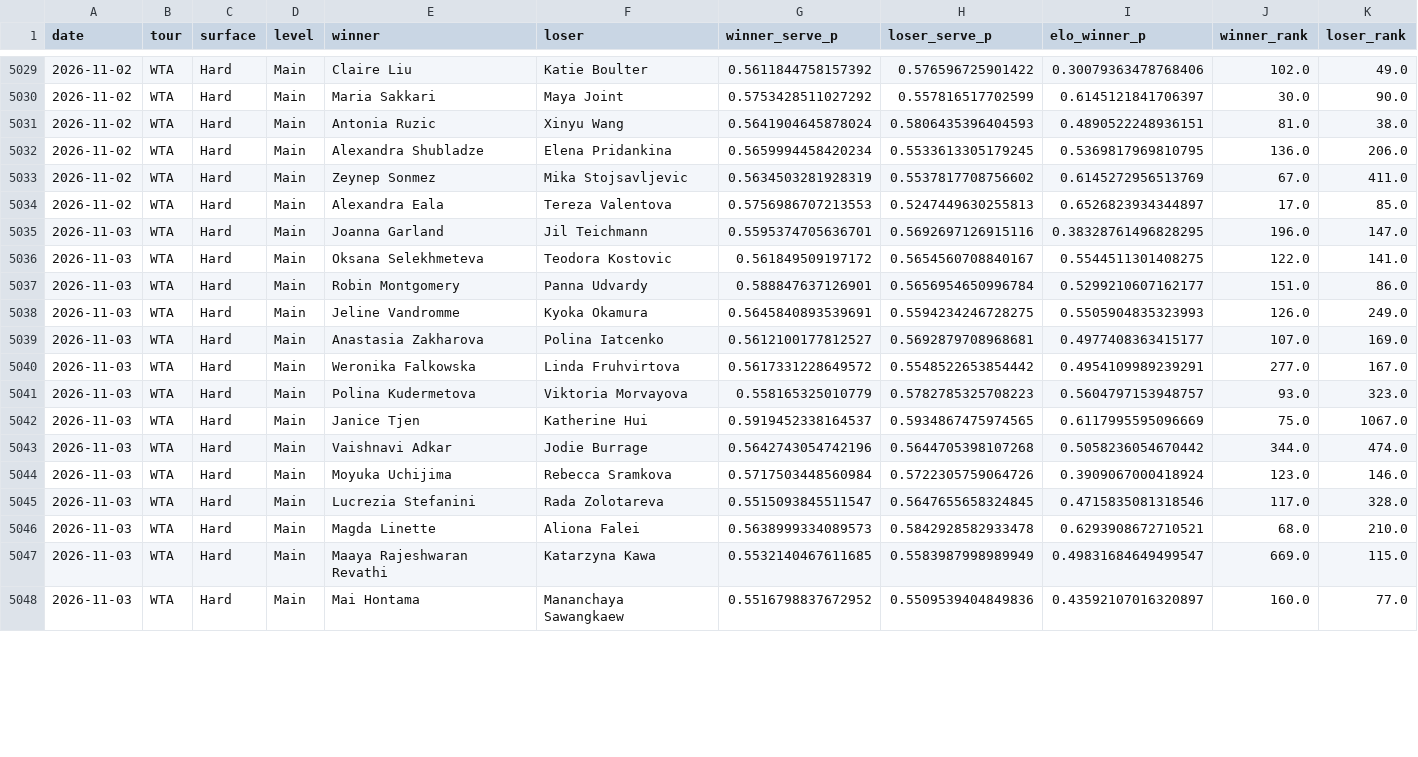
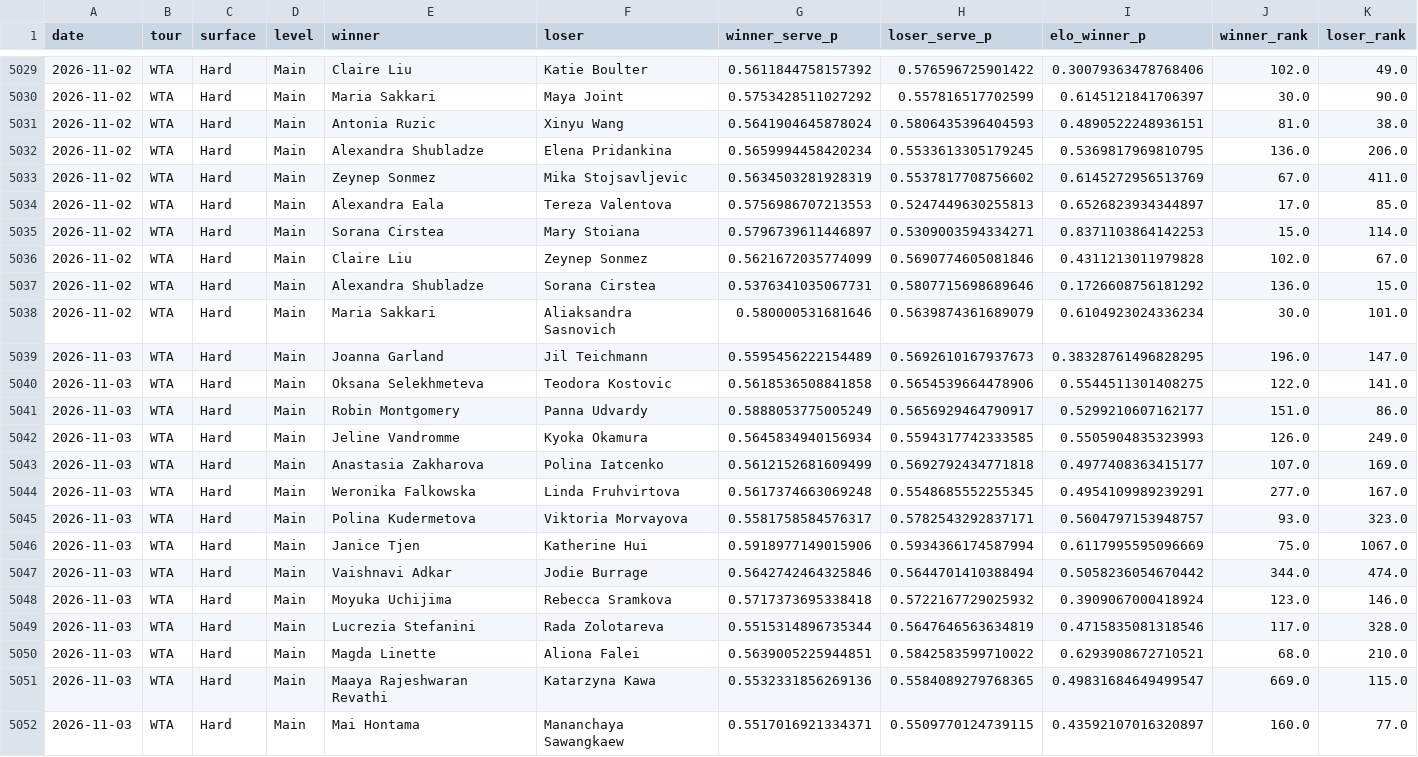
Before and after one commit to emarti13/Tennis_Quant_Lab_V5, a CSV file: v5_wta_walkforward.csv, drawn as a sheet; only a part is shown, gaps mark what is left out; the diff covers the shown part only.

```diff
--- a/v5_wta_walkforward.csv
+++ b/v5_wta_walkforward.csv
@@ -5034,15 +5034,19 @@ date,tour,surface,level,winner,loser,winner_serve_p,loser_serve_p,elo_winner_p,w
 2026-11-02,WTA,Hard,Main,Alexandra Eala,Tereza Valentova,0.5756986707213553,0.5247449630255813,0.6526823934344897,17.0,85.0
-2026-11-03,WTA,Hard,Main,Joanna Garland,Jil Teichmann,0.5595374705636701,0.5692697126915116,0.38328761496828295,196.0,147.0
-2026-11-03,WTA,Hard,Main,Oksana Selekhmeteva,Teodora Kostovic,0.561849509197172,0.5654560708840167,0.5544511301408275,122.0,141.0
-2026-11-03,WTA,Hard,Main,Robin Montgomery,Panna Udvardy,0.588847637126901,0.5656954650996784,0.5299210607162177,151.0,86.0
-2026-11-03,WTA,Hard,Main,Jeline Vandromme,Kyoka Okamura,0.5645840893539691,0.5594234246728275,0.5505904835323993,126.0,249.0
-2026-11-03,WTA,Hard,Main,Anastasia Zakharova,Polina Iatcenko,0.5612100177812527,0.5692879708968681,0.4977408363415177,107.0,169.0
-2026-11-03,WTA,Hard,Main,Weronika Falkowska,Linda Fruhvirtova,0.5617331228649572,0.5548522653854442,0.4954109989239291,277.0,167.0
-2026-11-03,WTA,Hard,Main,Polina Kudermetova,Viktoria Morvayova,0.558165325010779,0.5782785325708223,0.5604797153948757,93.0,323.0
-2026-11-03,WTA,Hard,Main,Janice Tjen,Katherine Hui,0.5919452338164537,0.5934867475974565,0.6117995595096669,75.0,1067.0
-2026-11-03,WTA,Hard,Main,Vaishnavi Adkar,Jodie Burrage,0.5642743054742196,0.5644705398107268,0.5058236054670442,344.0,474.0
-2026-11-03,WTA,Hard,Main,Moyuka Uchijima,Rebecca Sramkova,0.5717503448560984,0.5722305759064726,0.3909067000418924,123.0,146.0
-2026-11-03,WTA,Hard,Main,Lucrezia Stefanini,Rada Zolotareva,0.5515093845511547,0.5647655658324845,0.4715835081318546,117.0,328.0
-2026-11-03,WTA,Hard,Main,Magda Linette,Aliona Falei,0.5638999334089573,0.5842928582933478,0.6293908672710521,68.0,210.0
-2026-11-03,WTA,Hard,Main,Maaya Rajeshwaran Revathi,Katarzyna Kawa,0.5532140467611685,0.5583987998989949,0.49831684649499547,669.0,115.0
-2026-11-03,WTA,Hard,Main,Mai Hontama,Mananchaya Sawangkaew,0.5516798837672952,0.5509539404849836,0.43592107016320897,160.0,77.0
+2026-11-02,WTA,Hard,Main,Sorana Cirstea,Mary Stoiana,0.5796739611446897,0.5309003594334271,0.8371103864142253,15.0,114.0
+2026-11-02,WTA,Hard,Main,Claire Liu,Zeynep Sonmez,0.5621672035774099,0.5690774605081846,0.4311213011979828,102.0,67.0
+2026-11-02,WTA,Hard,Main,Alexandra Shubladze,Sorana Cirstea,0.5376341035067731,0.5807715698689646,0.1726608756181292,136.0,15.0
+2026-11-02,WTA,Hard,Main,Maria Sakkari,Aliaksandra Sasnovich,0.580000531681646,0.5639874361689079,0.6104923024336234,30.0,101.0
+2026-11-03,WTA,Hard,Main,Joanna Garland,Jil Teichmann,0.5595456222154489,0.5692610167937673,0.38328761496828295,196.0,147.0
+2026-11-03,WTA,Hard,Main,Oksana Selekhmeteva,Teodora Kostovic,0.5618536508841858,0.5654539664478906,0.5544511301408275,122.0,141.0
+2026-11-03,WTA,Hard,Main,Robin Montgomery,Panna Udvardy,0.5888053775005249,0.5656929464790917,0.5299210607162177,151.0,86.0
+2026-11-03,WTA,Hard,Main,Jeline Vandromme,Kyoka Okamura,0.5645834940156934,0.5594317742333585,0.5505904835323993,126.0,249.0
+2026-11-03,WTA,Hard,Main,Anastasia Zakharova,Polina Iatcenko,0.5612152681609499,0.5692792434771818,0.4977408363415177,107.0,169.0
+2026-11-03,WTA,Hard,Main,Weronika Falkowska,Linda Fruhvirtova,0.5617374663069248,0.5548685552255345,0.4954109989239291,277.0,167.0
+2026-11-03,WTA,Hard,Main,Polina Kudermetova,Viktoria Morvayova,0.5581758584576317,0.5782543292837171,0.5604797153948757,93.0,323.0
+2026-11-03,WTA,Hard,Main,Janice Tjen,Katherine Hui,0.5918977149015906,0.5934366174587994,0.6117995595096669,75.0,1067.0
+2026-11-03,WTA,Hard,Main,Vaishnavi Adkar,Jodie Burrage,0.5642742464325846,0.5644701410388494,0.5058236054670442,344.0,474.0
+2026-11-03,WTA,Hard,Main,Moyuka Uchijima,Rebecca Sramkova,0.5717373695338418,0.5722167729025932,0.3909067000418924,123.0,146.0
+2026-11-03,WTA,Hard,Main,Lucrezia Stefanini,Rada Zolotareva,0.5515314896735344,0.5647646563634819,0.4715835081318546,117.0,328.0
+2026-11-03,WTA,Hard,Main,Magda Linette,Aliona Falei,0.5639005225944851,0.5842583599710022,0.6293908672710521,68.0,210.0
+2026-11-03,WTA,Hard,Main,Maaya Rajeshwaran Revathi,Katarzyna Kawa,0.5532331856269136,0.5584089279768365,0.49831684649499547,669.0,115.0
+2026-11-03,WTA,Hard,Main,Mai Hontama,Mananchaya Sawangkaew,0.5517016921334371,0.5509770124739115,0.43592107016320897,160.0,77.0
```
Also changed, not shown: 3 added rows and 18 edited cells elsewhere in this file, context_registry/master_schedule/crosswalk_oddspapi.csv, context_registry/master_schedule/crosswalk_tennismylife.csv, 17 other files.
